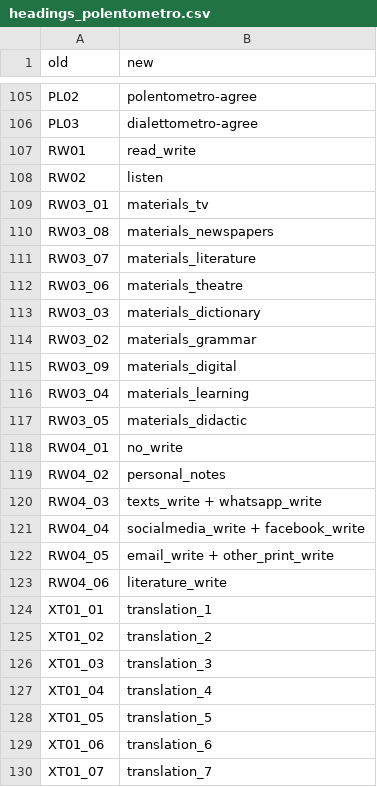
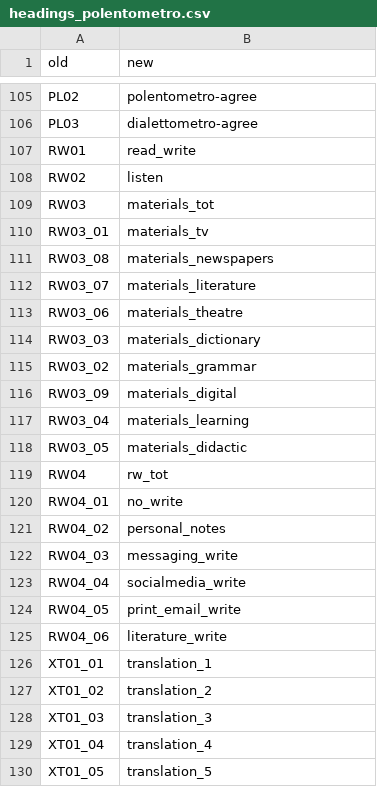
Before and after one commit to stefanocoretta/grni-vitality, a CSV file: data/raw/headings_polentometro.csv, drawn as a sheet; only a part is shown, gaps mark what is left out; the shorter side is filled out with more unchanged rows.

```diff
--- a/data/raw/headings_polentometro.csv
+++ b/data/raw/headings_polentometro.csv
@@ -108,2 +108,3 @@ RW01,read_write
 RW02,listen
+RW03,materials_tot
 RW03_01,materials_tv
@@ -117,7 +118,8 @@ RW03_04,materials_learning
 RW03_05,materials_didactic
+RW04,rw_tot
 RW04_01,no_write
 RW04_02,personal_notes
-RW04_03,texts_write + whatsapp_write
-RW04_04,socialmedia_write + facebook_write
-RW04_05,email_write + other_print_write
+RW04_03,messaging_write
+RW04_04,socialmedia_write
+RW04_05,print_email_write
 RW04_06,literature_write
```
Also changed, not shown: 4 other files.
